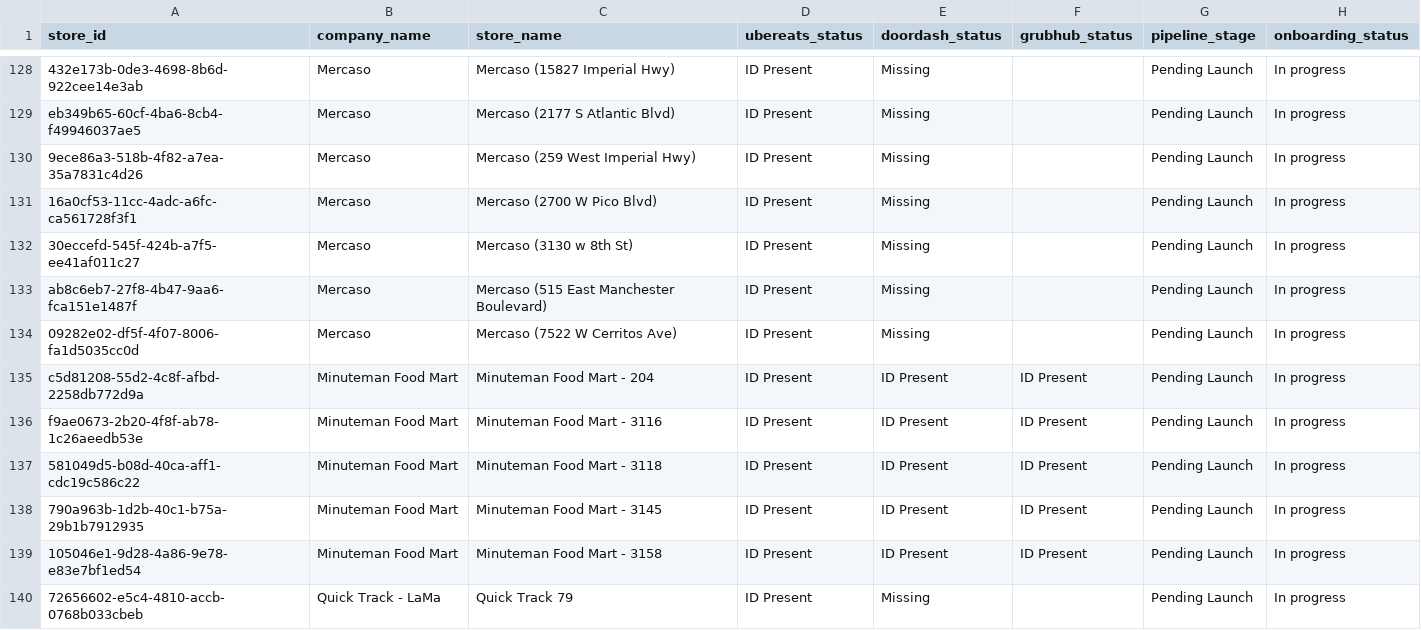
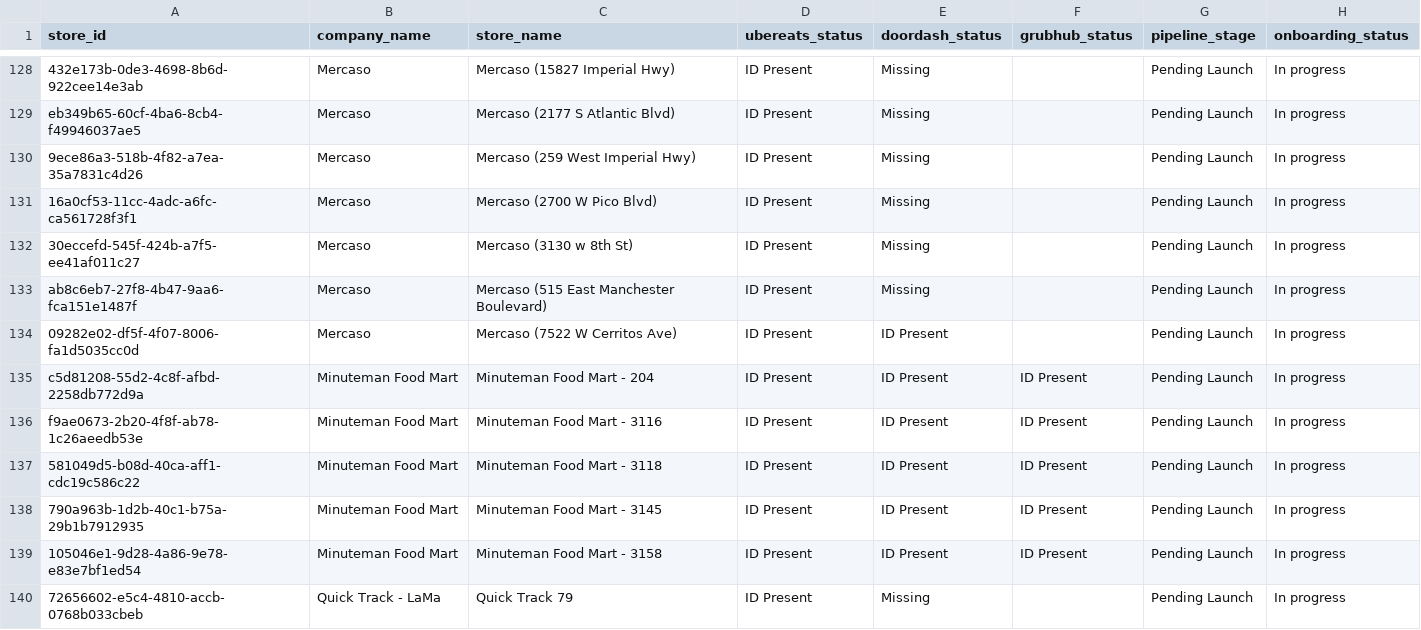
Before and after one commit to bradbishop1978/dsp-id-tracker, a CSV file: dsp_status_report.csv, drawn as a sheet; only a part is shown, gaps mark what is left out.

Commit message:
Update DSP ID report - 2026-07-24 04:01:50

```diff
--- a/dsp_status_report.csv
+++ b/dsp_status_report.csv
@@ -133,3 +133,3 @@ eb349b65-60cf-4ba6-8cb4-f49946037ae5,Mercaso,Mercaso (2177 S Atlantic Blvd),ID P
 ab8c6eb7-27f8-4b47-9aa6-fca151e1487f,Mercaso,Mercaso (515 East Manchester Boulevard),ID Present,Missing,,Pending Launch,In progress
-09282e02-df5f-4f07-8006-fa1d5035cc0d,Mercaso,Mercaso (7522 W Cerritos Ave),ID Present,Missing,,Pending Launch,In progress
+09282e02-df5f-4f07-8006-fa1d5035cc0d,Mercaso,Mercaso (7522 W Cerritos Ave),ID Present,ID Present,,Pending Launch,In progress
 c5d81208-55d2-4c8f-afbd-2258db772d9a,Minuteman Food Mart,Minuteman Food Mart - 204,ID Present,ID Present,ID Present,Pending Launch,In progress
```
